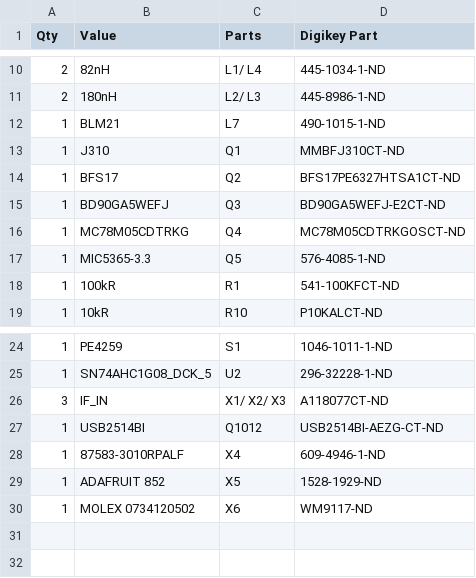
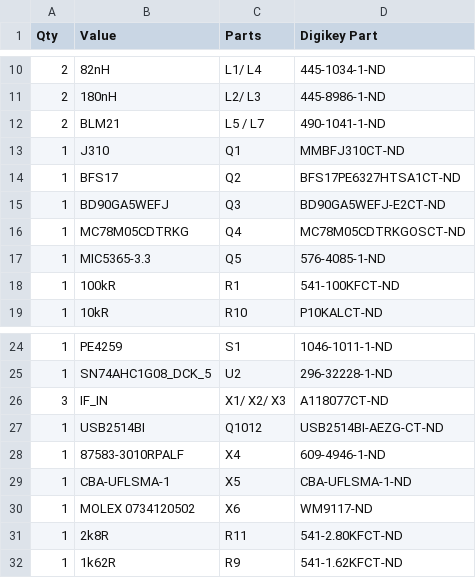
Before and after one commit to rfrht/FT991A-PAT, a CSV file: Design/bom-ft991a-panadapter.csv, drawn as a sheet; only a part is shown, gaps mark what is left out.

```diff
--- a/Design/bom-ft991a-panadapter.csv
+++ b/Design/bom-ft991a-panadapter.csv
@@ -11,3 +11,3 @@ Qty,Value,Parts,Digikey Part
 2,180nH,L2/ L3,445-8986-1-ND
-1,BLM21,L7,490-1015-1-ND
+2,BLM21,L5 / L7,490-1041-1-ND
 1,J310,Q1,MMBFJ310CT-ND
@@ -28,3 +28,5 @@ Qty,Value,Parts,Digikey Part
 1,87583-3010RPALF,X4,609-4946-1-ND
-1,ADAFRUIT 852,X5,1528-1929-ND
+1,CBA-UFLSMA-1,X5,CBA-UFLSMA-1-ND
 1,MOLEX 0734120502,X6,WM9117-ND
+1,2k8R,R11,541-2.80KFCT-ND
+1,1k62R,R9,541-1.62KFCT-ND
```
Also changed, not shown: 6 other files.
